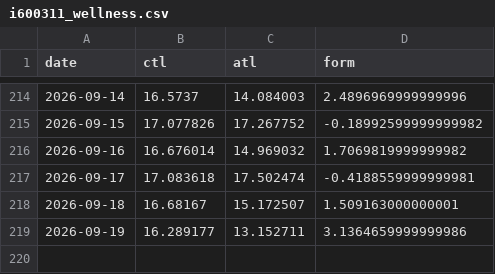
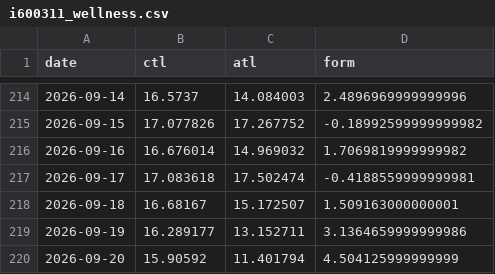
Before and after one commit to ikumpli/munich_marathon_2026, a CSV file: i600311_wellness.csv, drawn as a sheet; only a part is shown, gaps mark what is left out; the diff names each change by its address in the sheet, - before the commit and + after, or states it on an @@ line.

```diff
--- a/i600311_wellness.csv
+++ b/i600311_wellness.csv
+row 220: 2026-09-20 | 15.90592 | 11.401794 | 4.504125999999999
```
Also changed, not shown: 2 other files.
